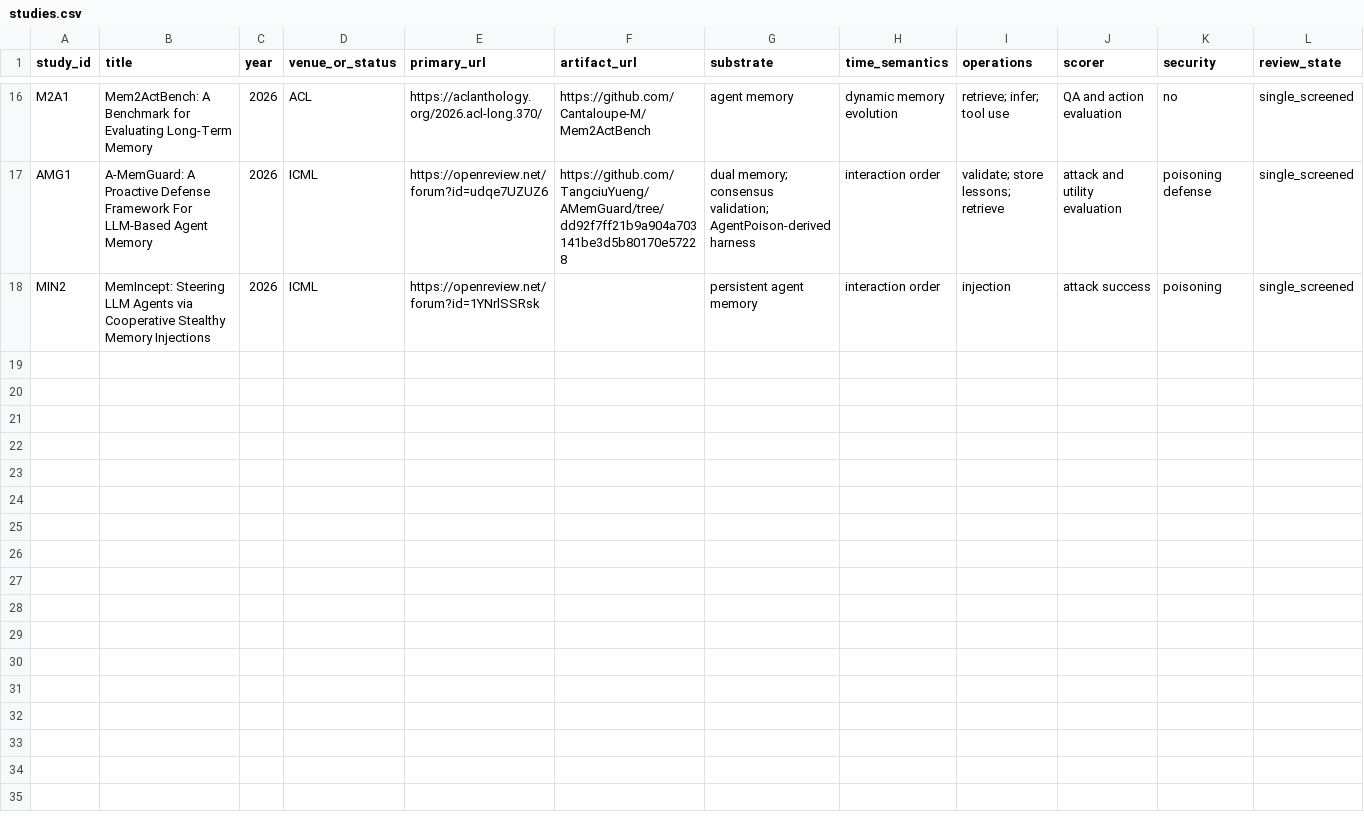
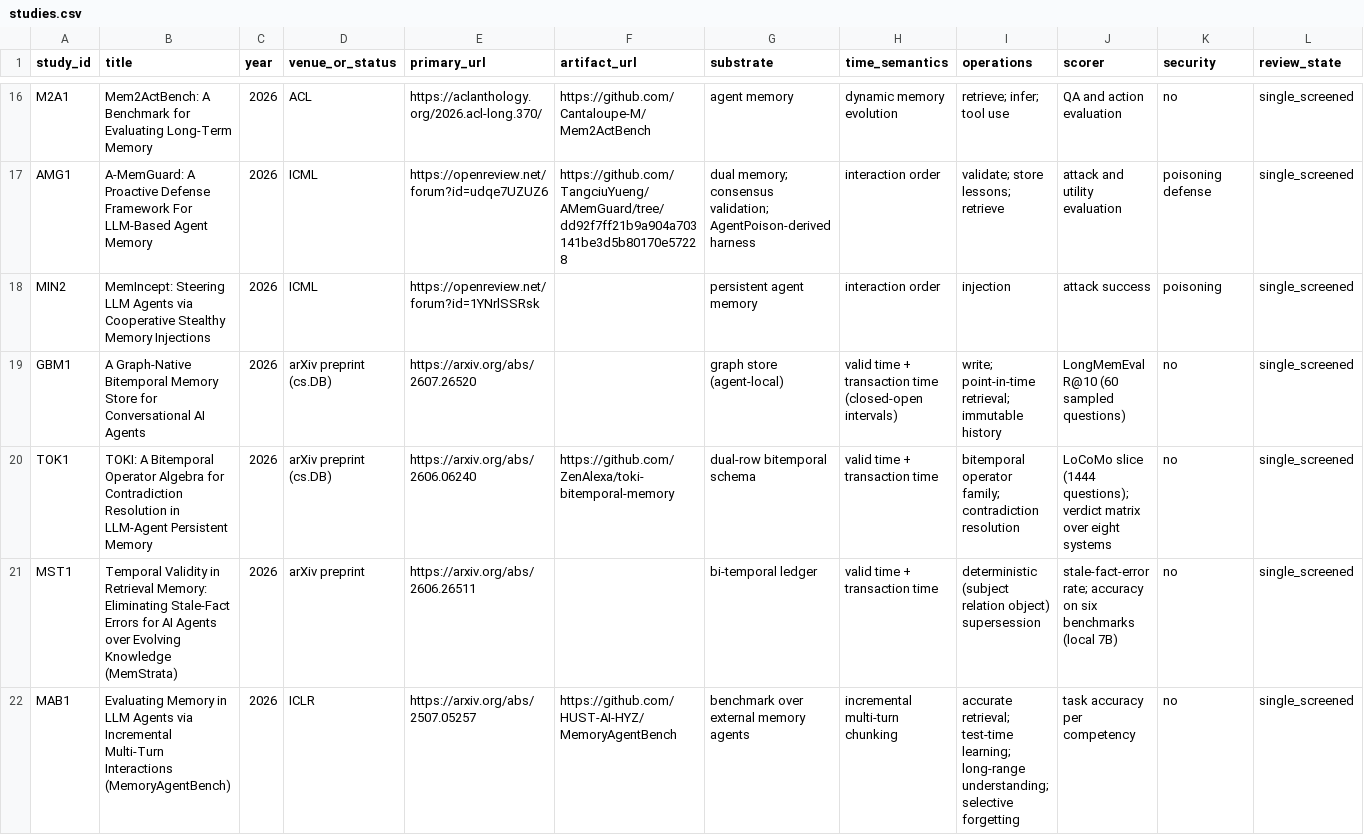
Before and after one commit to suanlab/temvera, a CSV file: data/literature/studies.csv, drawn as a sheet; only a part is shown, gaps mark what is left out; rows hold the shown columns only; the diff names each change by its address in the sheet, - before the commit and + after, or states it on an @@ line.

Commit message:
Literature update, Graphiti scale-up, and LongMemEval external-validity check
Prior-art review (E-059 to E-061):
A venue-wide sweep found 2026 work that preempts several framings this project
had treated as open. Bitemporal agent memory is prior art - a graph-native
bitemporal store (arXiv:2607.26520) and TOKI's bitemporal operator algebra
(arXiv:2606.06240, code released) both separate valid and transaction time.
MemStrata (arXiv:2606.26511) already pairs a bi-temporal ledger with
deterministic (subject, relation, object) supersession and reports stale-fact
rate as its headline metric, and MemoryAgentBench (arXiv:2507.05257) already
evaluates selective forgetting. The contribution statement is downgraded
accordingly: what remains defensible is identical-history measurement of
deployed systems and cross-store deletion completeness, not the temporal model.

Studies grew 17 -> 21 with searches and rescreens logged and the review frozen.
The freeze validator required the rescreen log to match the deterministic sample
exactly, which forced deleting completed rescreen records whenever a study was
added; it now requires coverage instead, so review provenance is preserved.

Graphiti scale-up (E-062):
20 cells (5 seeds x 2 scales x 2 profiles) reproduce the 6-cell result almost
exactly (exact 0.223 vs 0.224). Historical valid-time and expiry failures are
total (0.000), accuracy falls with history size (0.277 -> 0.155-0.184) with
narrow bootstrap intervals, and the effect replicates in an independent
revision_only profile.

LongMemEval external validity (E-063, provisional):
On human-written conversations Mem0 retrieves knowledge-update evidence far
better than temporal-reasoning evidence (gold-token recall 0.809 vs 0.188),
the direction predicted by the synthetic grids. Scoring is deterministic
substring/token presence over retrieved memories and is deliberately not
LongMemEval's GPT-4o-judged QA metric; n=6 per type. Mem0 logged internal
UPDATE failures during ingestion, which biases against the knowledge-update
side. The dataset is used locally and stays gitignored; only aggregates are
recorded. The runner now streams per-instance progress so an interrupted run
retains partial data.

```diff
--- a/data/literature/studies.csv
+++ b/data/literature/studies.csv
+row 19: GBM1 | A Graph-Native Bitemporal Memory Store for Conversational AI Agents | 2026 | arXiv preprint (cs.DB) | https://arxiv.org/abs/2607.26520 |  | graph store (agent-local) | valid time + transaction time (closed-open intervals) | write; point-in-time retrieval; immutable history | LongMemEval R@10 (60 sampled questions) | no | single_screened
+row 20: TOK1 | TOKI: A Bitemporal Operator Algebra for Contradiction Resolution in LLM-Agent Persistent Memory | 2026 | arXiv preprint (cs.DB) | https://arxiv.org/abs/2606.06240 | https://github.com/ZenAlexa/toki-bitemporal-memory | dual-row bitemporal schema | valid time + transaction time | bitemporal operator family; contradiction resolution | LoCoMo slice (1444 questions); verdict matrix over eight systems | no | single_screened
+row 21: MST1 | Temporal Validity in Retrieval Memory: Eliminating Stale-Fact Errors for AI Agents over Evolving Knowledge (MemStrata) | 2026 | arXiv preprint | https://arxiv.org/abs/2606.26511 |  | bi-temporal ledger | valid time + transaction time | deterministic (subject relation object) supersession | stale-fact-error rate; accuracy on six benchmarks (local 7B) | no | single_screened
+row 22: MAB1 | Evaluating Memory in LLM Agents via Incremental Multi-Turn Interactions (MemoryAgentBench) | 2026 | ICLR | https://arxiv.org/abs/2507.05257 | https://github.com/HUST-AI-HYZ/MemoryAgentBench | benchmark over external memory agents | incremental multi-turn chunking | accurate retrieval; test-time learning; long-range understanding; selective forgetting | task accuracy per competency | no | single_screened
```
Also changed, not shown: data/literature/rescreen-log.csv, data/literature/search-log.csv, 21 other files.
